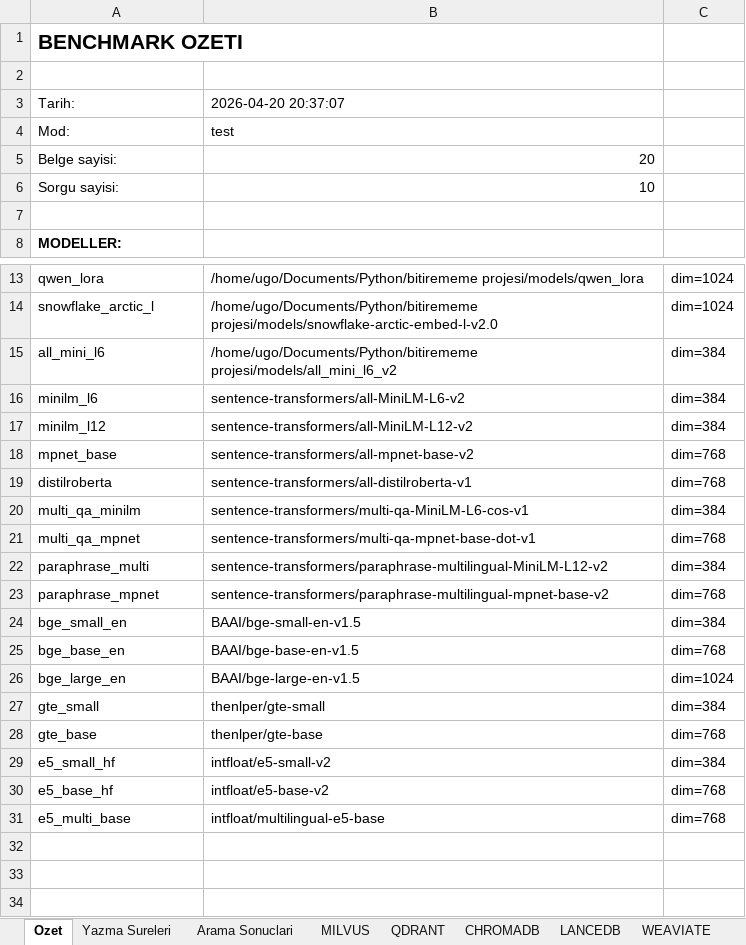
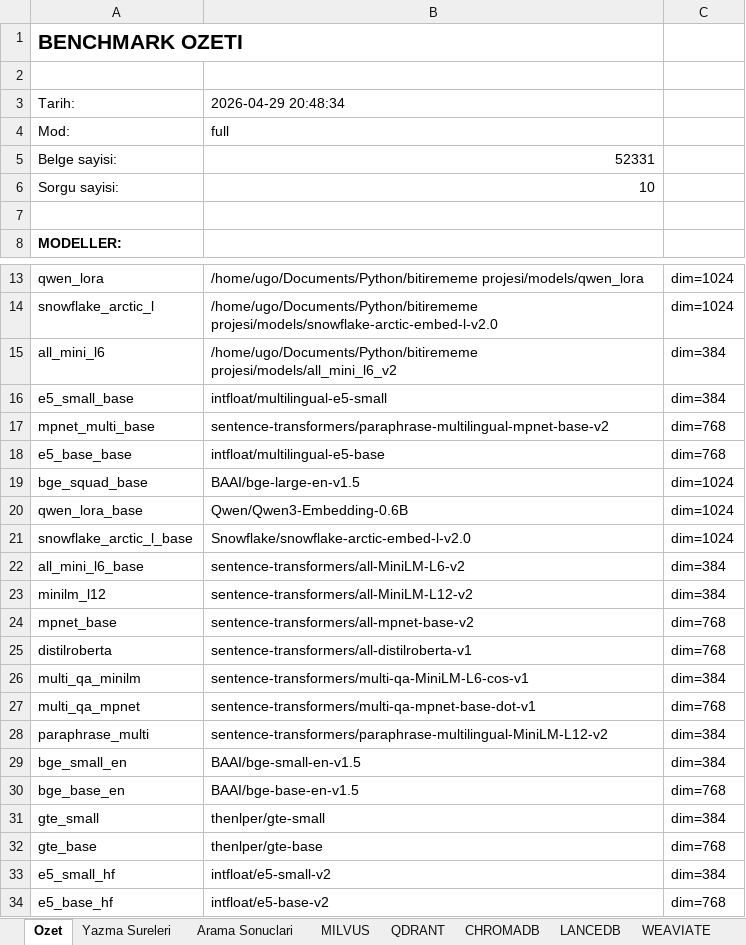
Before and after one commit to Ugurhandasdemir/Local_deep_research, an Excel workbook: multi_model_benchmark_results.xlsx, sheet Ozet, drawn as a sheet; only a part is shown, gaps mark what is left out; values as stored, in another font and other column widths than the file's, no borders; removed rows and columns are numbered as before the commit, all else as after; the diff names each change by its address in the sheet, - before the commit and + after, or states it on an @@ line.

```diff
--- a/multi_model_benchmark_results.xlsx (sheet Ozet)
+++ b/multi_model_benchmark_results.xlsx (sheet Ozet)
-B3: 2026-04-20 20:37:07
+B3: 2026-04-29 20:48:34
-B4: test
+B4: full
-B5: 20
+B5: 52331
+row 16: e5_small_base | intfloat/multilingual-e5-small | dim=384
+row 17: mpnet_multi_base | sentence-transformers/paraphrase-multilingual-mpnet-base-v2 | dim=768
+row 18: e5_base_base | intfloat/multilingual-e5-base | dim=768
+row 19: bge_squad_base | BAAI/bge-large-en-v1.5 | dim=1024
+row 20: qwen_lora_base | Qwen/Qwen3-Embedding-0.6B | dim=1024
+row 21: snowflake_arctic_l_base | Snowflake/snowflake-arctic-embed-l-v2.0 | dim=1024
-A22: minilm_l6
+A22: all_mini_l6_base
-row 23: paraphrase_mpnet | sentence-transformers/paraphrase-multilingual-mpnet-base-v2 | dim=768
-row 26: bge_large_en | BAAI/bge-large-en-v1.5 | dim=1024
-row 31: e5_multi_base | intfloat/multilingual-e5-base | dim=768
```
Also changed, not shown: sheet Arama Sonuclari, sheet WEAVIATE, sheet LANCEDB, sheet QDRANT, sheet CHROMADB, sheet MILVUS, 1 more sheet, other sheet tabs, 5 other files.
